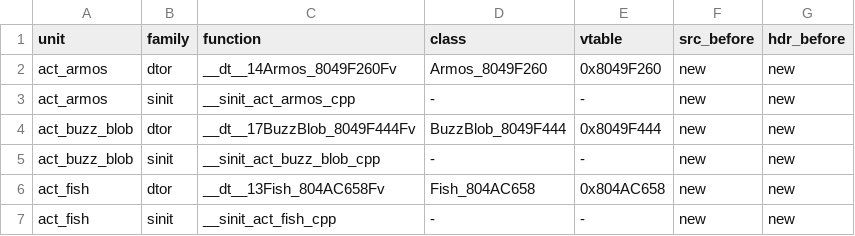
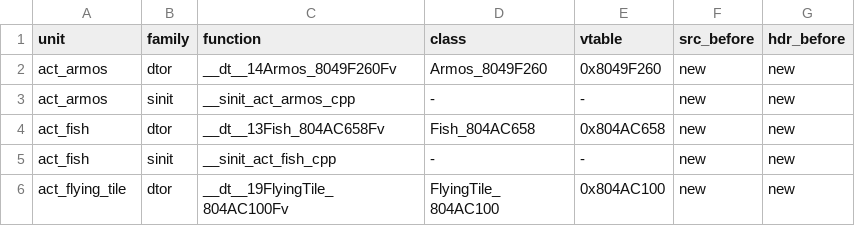
Before and after one commit to sh1ftmaker/fsa, a TSV file: config/G4SE01/gen_game.tsv, drawn as a sheet; only a part is shown; the shorter side is filled out with more unchanged rows.

```diff
--- a/config/G4SE01/gen_game.tsv
+++ b/config/G4SE01/gen_game.tsv
@@ -3,4 +3,2 @@ act_armos	dtor	__dt__14Armos_8049F260Fv	Armos_8049F260	0x8049F260	new	new
 act_armos	sinit	__sinit_act_armos_cpp	-	-	new	new
-act_buzz_blob	dtor	__dt__17BuzzBlob_8049F444Fv	BuzzBlob_8049F444	0x8049F444	new	new
-act_buzz_blob	sinit	__sinit_act_buzz_blob_cpp	-	-	new	new
 act_fish	dtor	__dt__13Fish_804AC658Fv	Fish_804AC658	0x804AC658	new	new
```
Also changed, not shown: 3 other files.
